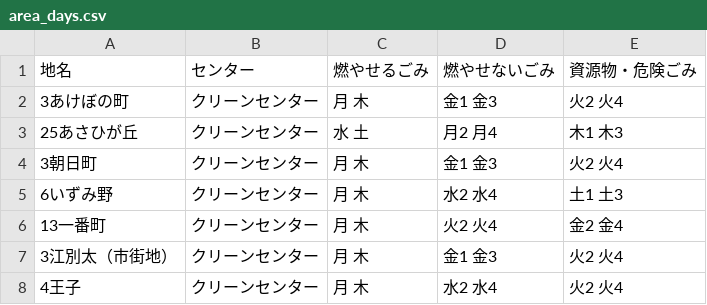
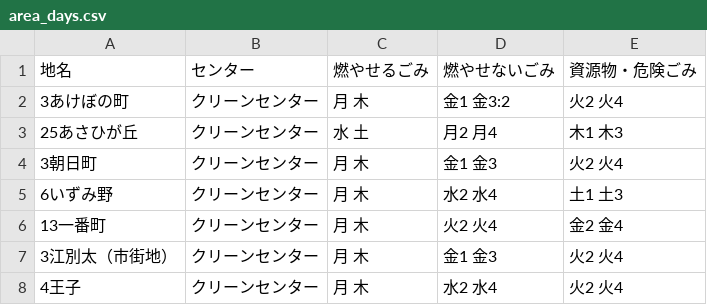
Before and after one commit to testbytest/5374, a CSV file: data/area_days.csv, drawn as a sheet; only a part is shown.

Commit message:
Update area_days.csv

```diff
--- a/data/area_days.csv
+++ b/data/area_days.csv
@@ -1,3 +1,3 @@
 地名,センター,燃やせるごみ,燃やせないごみ,資源物・危険ごみ
-3あけぼの町,クリーンセンター,月 木,金1 金3,火2 火4
+3あけぼの町,クリーンセンター,月 木,金1 金3:2,火2 火4
 25あさひが丘,クリーンセンター,水 土,月2 月4,木1 木3
```
